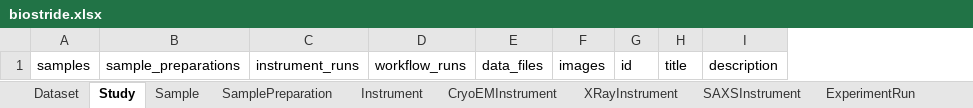
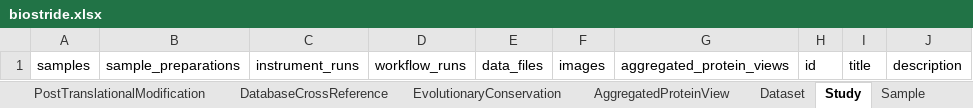
Before and after one commit to cmungall/biostride, an Excel workbook: assets/excel/biostride.xlsx, sheet Study, drawn as a sheet; values as stored, in another font and other column widths than the file's, no borders; the diff names each change by its address in the sheet, - before the commit and + after, or states it on an @@ line.

```diff
--- a/assets/excel/biostride.xlsx (sheet Study)
+++ b/assets/excel/biostride.xlsx (sheet Study)
+sheet tab: PostTranslationalModification
+sheet tab: DatabaseCrossReference
+sheet tab: EvolutionaryConservation
+sheet tab: AggregatedProteinView
+column G, row 1: aggregated_protein_views
```
Also changed, not shown: sheet Sample, other sheet tabs, 16 other files.
